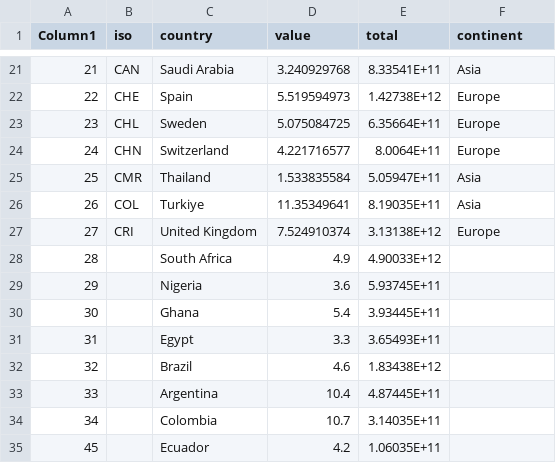
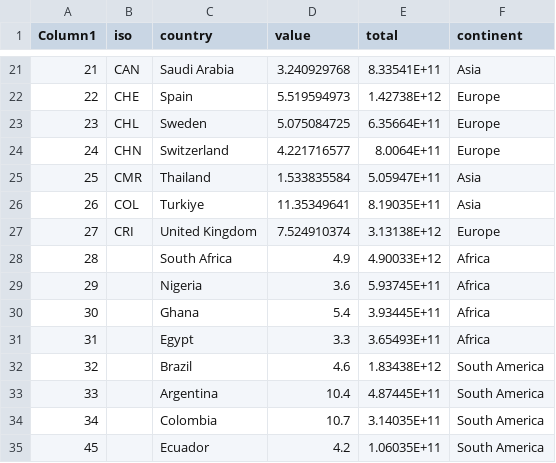
Before and after one commit to SamJones033/SamJones033.github.io, a CSV file: diffcountries.csv, drawn as a sheet; only a part is shown, gaps mark what is left out.

Commit message:
Add files via upload

```diff
--- a/diffcountries.csv
+++ b/diffcountries.csv
@@ -27,9 +27,9 @@ Column1,iso,country,value,total,continent
 27,CRI,United Kingdom,7.524910374,3.13138E+12,Europe
-28,,South Africa,4.9,4.90033E+12,
-29,,Nigeria,3.6,5.93745E+11,
-30,,Ghana,5.4,3.93445E+11,
-31,,Egypt,3.3,3.65493E+11,
-32,,Brazil,4.6,1.83438E+12,
-33,,Argentina,10.4,4.87445E+11,
-34,,Colombia,10.7,3.14035E+11,
-45,,Ecuador,4.2,1.06035E+11,
+28,,South Africa,4.9,4.90033E+12,Africa
+29,,Nigeria,3.6,5.93745E+11,Africa
+30,,Ghana,5.4,3.93445E+11,Africa
+31,,Egypt,3.3,3.65493E+11,Africa
+32,,Brazil,4.6,1.83438E+12,South America
+33,,Argentina,10.4,4.87445E+11,South America
+34,,Colombia,10.7,3.14035E+11,South America
+45,,Ecuador,4.2,1.06035E+11,South America
```
